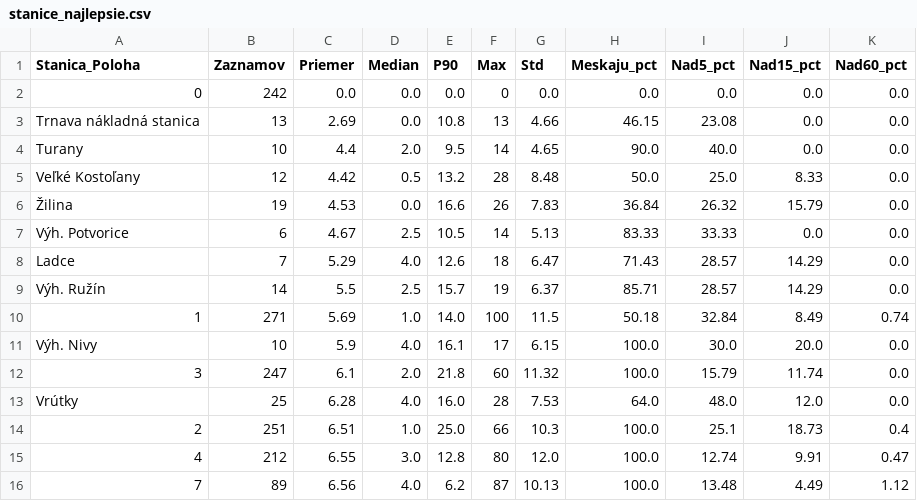
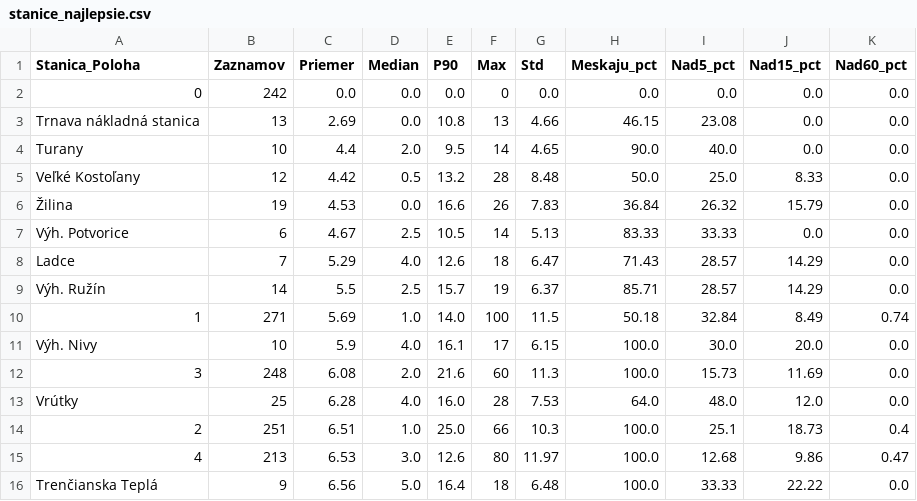
Before and after one commit to lalasonycierny/idos-meskanie, a CSV file: statistiky/stanice_najlepsie.csv, drawn as a sheet.

```diff
--- a/statistiky/stanice_najlepsie.csv
+++ b/statistiky/stanice_najlepsie.csv
@@ -11,6 +11,6 @@ Výh. Ružín;14;5.5;2.5;15.7;19;6.37;85.71;28.57;14.29;0.0
 Výh. Nivy;10;5.9;4.0;16.1;17;6.15;100.0;30.0;20.0;0.0
-3;247;6.1;2.0;21.8;60;11.32;100.0;15.79;11.74;0.0
+3;248;6.08;2.0;21.6;60;11.3;100.0;15.73;11.69;0.0
 Vrútky;25;6.28;4.0;16.0;28;7.53;64.0;48.0;12.0;0.0
 2;251;6.51;1.0;25.0;66;10.3;100.0;25.1;18.73;0.4
-4;212;6.55;3.0;12.8;80;12.0;100.0;12.74;9.91;0.47
-7;89;6.56;4.0;6.2;87;10.13;100.0;13.48;4.49;1.12
+4;213;6.53;3.0;12.6;80;11.97;100.0;12.68;9.86;0.47
+Trenčianska Teplá;9;6.56;5.0;16.4;18;6.48;100.0;33.33;22.22;0.0
```
Also changed, not shown: data/denne_agregaty.csv, statistiky/heatmapa.csv, 33 other files.
